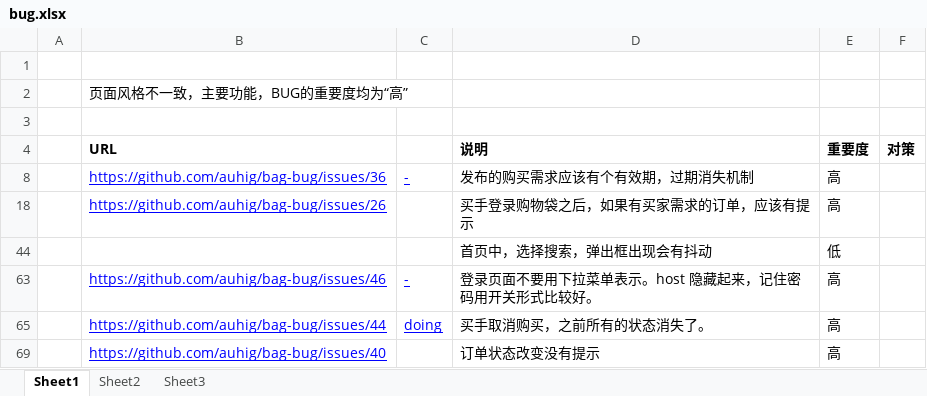
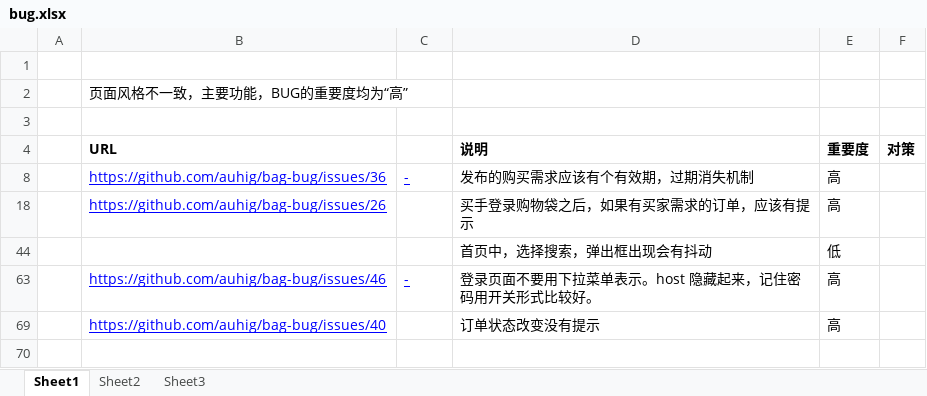
Before and after one commit to ByronWang/bag, an Excel workbook: docs/bug.xlsx, sheet Sheet1, drawn as a sheet; values as stored, in another font and other column widths than the file's, no borders; conditional formats not drawn; the diff names each change by its address in the sheet, - before the commit and + after, or states it on an @@ line.

```diff
--- a/docs/bug.xlsx (sheet Sheet1)
+++ b/docs/bug.xlsx (sheet Sheet1)
-row 65:  | https://github.com/auhig/bag-bug/issues/44 | doing | 买手取消购买，之前所有的状态消失了。 | 高
```
Also changed, not shown: hidden cells, 4 other files.
